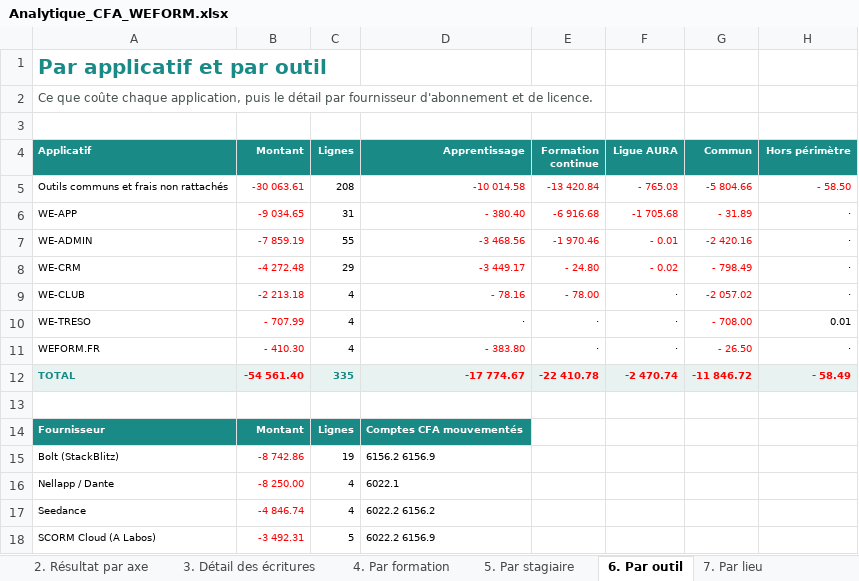
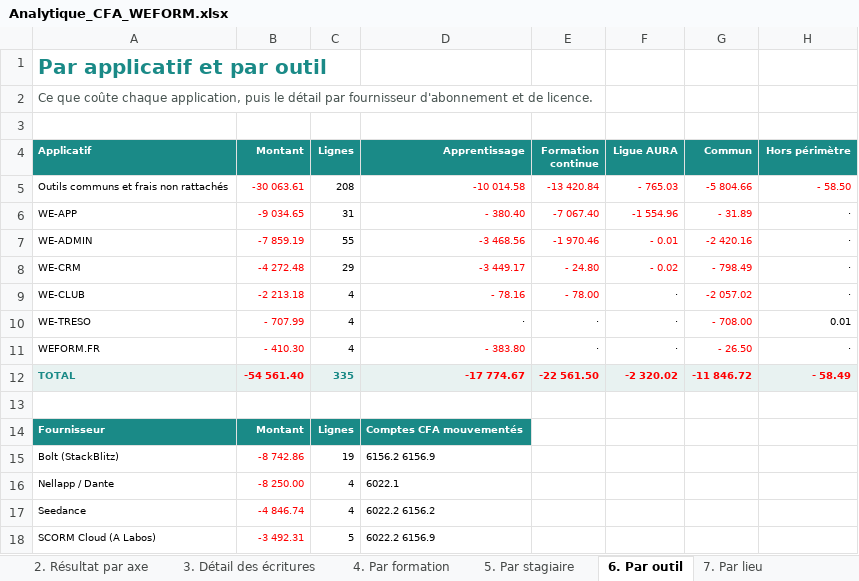
Before and after one commit to Antho01580/APPLI, an Excel workbook: dossier-cfa/livrables/Analytique_CFA_WEFORM.xlsx, sheet 6. Par outil, drawn as a sheet; only a part is shown; values as stored, in another font and other column widths than the file's, no borders; the diff names each change by its address in the sheet, - before the commit and + after, or states it on an @@ line.

```diff
--- a/dossier-cfa/livrables/Analytique_CFA_WEFORM.xlsx (sheet 6. Par outil)
+++ b/dossier-cfa/livrables/Analytique_CFA_WEFORM.xlsx (sheet 6. Par outil)
-E6 (Formation continue): -6 916.68
+E6 (Formation continue): -7 067.40
-F6 (Ligue AURA): -1 705.68
+F6 (Ligue AURA): -1 554.96
-E12 (Formation continue): -22 410.78
+E12 (Formation continue): -22 561.50
-F12 (Ligue AURA): -2 470.74
+F12 (Ligue AURA): -2 320.02
```
Also changed, not shown: sheet 18. Direct et indirect, sheet 3. Détail des écritures, sheet 2. Résultat par axe, sheet 1. Analytique comptable, sheet 4. Par formation, sheet Sommaire, 6 other files.
